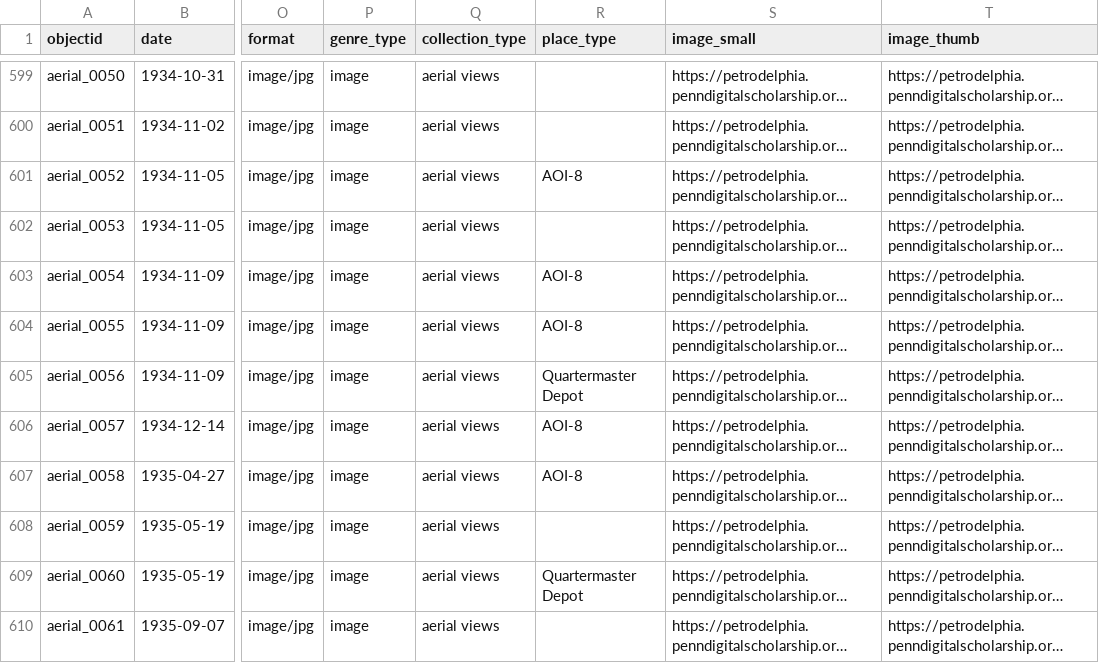
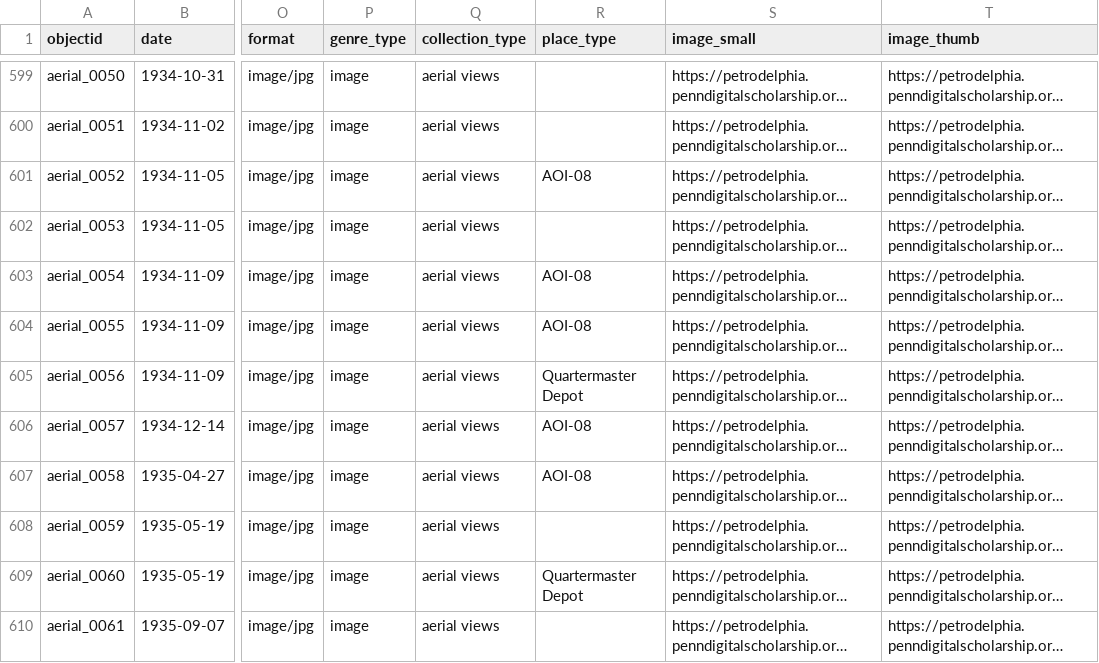
Before and after one commit to upenndigitalscholarship/petrodelphia, a CSV file: _data/2026-05-05_Petro-Metadata.csv, drawn as a sheet; only a part is shown, gaps mark what is left out; long unchanged cells end in …; the diff covers the shown part only; the diff names each change by its address in the sheet, - before the commit and + after, or states it on an @@ line.

```diff
--- a/_data/2026-05-05_Petro-Metadata.csv
+++ b/_data/2026-05-05_Petro-Metadata.csv
-R601 (place_type): AOI-8
+R601 (place_type): AOI-08
-R603:R604 (place_type): AOI-8
+R603:R604 (place_type): AOI-08
-R606:R607 (place_type): AOI-8
+R606:R607 (place_type): AOI-08
```
Also changed, not shown: 57 edited cells elsewhere in this file, 1 other file.
